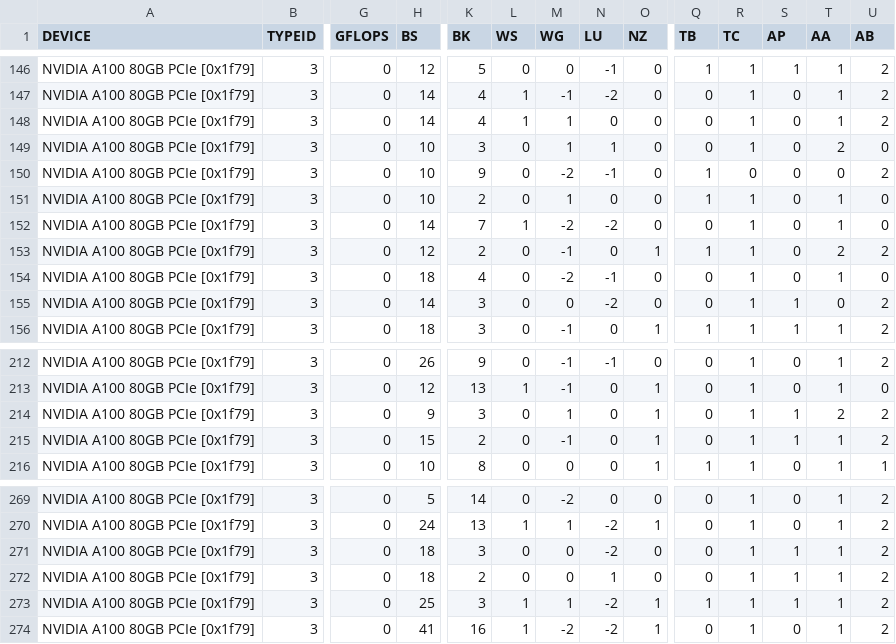
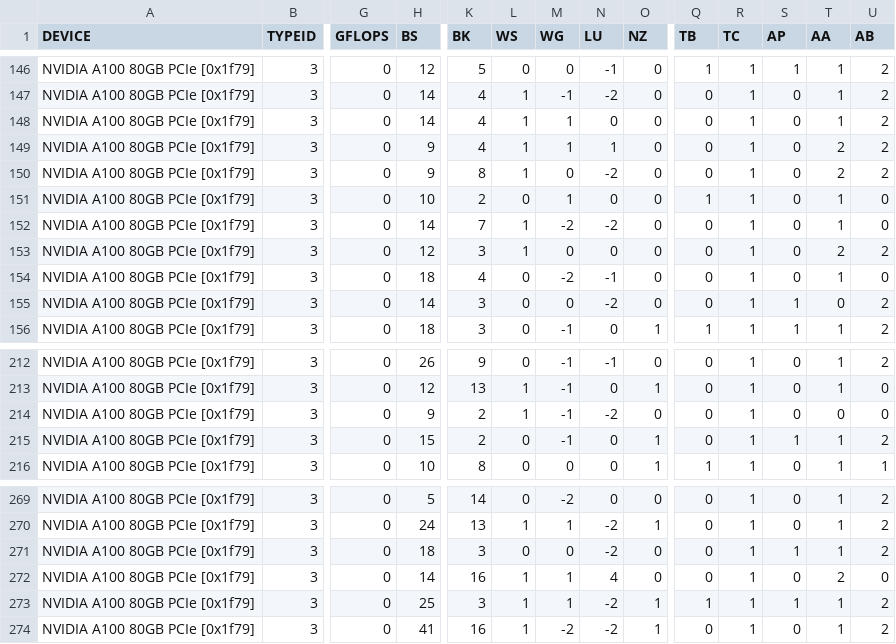
Before and after one commit to hfp/libxstream, a CSV file: opencl/smm/params/tune_multiply_A100.csv (was opencl/smm/params/tune_multiply_A100-80GB.csv), drawn as a sheet; only a part is shown, gaps mark what is left out; the diff covers the shown part only; the diff names each change by its address in the sheet, - before the commit and + after, or states it on an @@ line.

```diff
--- a/opencl/smm/params/tune_multiply_A100-80GB.csv
+++ b/opencl/smm/params/tune_multiply_A100.csv
-H149:H150 (BS): 10
+H149:H150 (BS): 9
-K149 (BK): 3
+K149 (BK): 4
-L149:L150 (WS): 0
+L149:L150 (WS): 1
-U149 (AB): 0
+U149 (AB): 2
-K150 (BK): 9
+K150 (BK): 8
-M150 (WG): -2
+M150 (WG): 0
-N150 (LU): -1
+N150 (LU): -2
-Q150 (TB): 1
+Q150 (TB): 0
-R150 (TC): 0
+R150 (TC): 1
-T150 (AA): 0
+T150 (AA): 2
-K153 (BK): 2
+K153 (BK): 3
-L153 (WS): 0
+L153 (WS): 1
-M153 (WG): -1
+M153 (WG): 0
-O153 (NZ): 1
+O153 (NZ): 0
-Q153 (TB): 1
+Q153 (TB): 0
-K214 (BK): 3
+K214 (BK): 2
-L214 (WS): 0
+L214 (WS): 1
-M214 (WG): 1
+M214 (WG): -1
-N214 (LU): 0
+N214 (LU): -2
-O214 (NZ): 1
+O214 (NZ): 0
-S214 (AP): 1
+S214 (AP): 0
-T214 (AA): 2
+T214 (AA): 0
-U214 (AB): 2
+U214 (AB): 0
-H272 (BS): 18
+H272 (BS): 14
-K272 (BK): 2
+K272 (BK): 16
-L272 (WS): 0
+L272 (WS): 1
-M272 (WG): 0
+M272 (WG): 1
-N272 (LU): 1
+N272 (LU): 4
-S272 (AP): 1
+S272 (AP): 0
-T272 (AA): 1
+T272 (AA): 2
-U272 (AB): 2
+U272 (AB): 0
```
Also changed, not shown: 72 edited cells elsewhere in this file, 14 other files.
